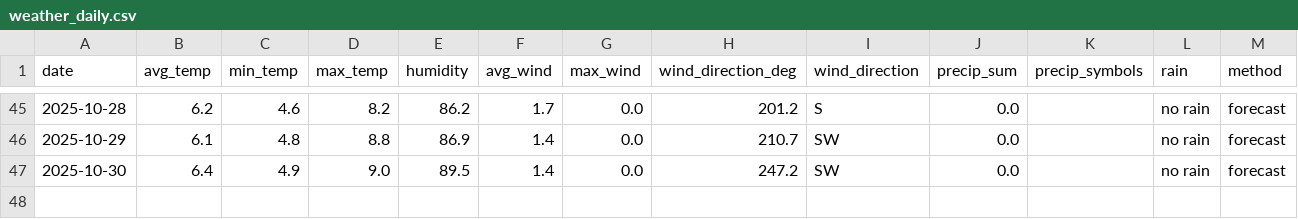
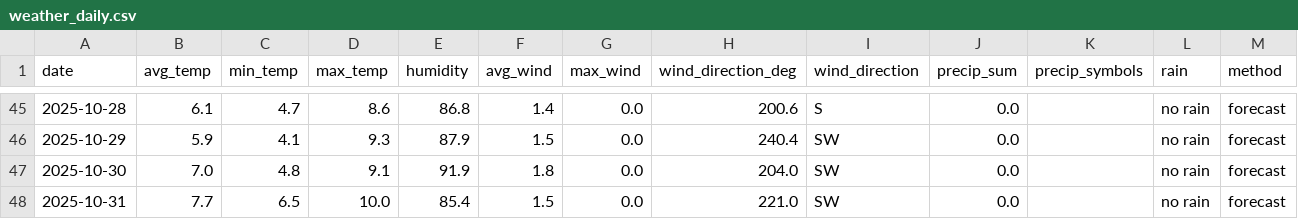
Before and after one commit to OlegChernodon/oc_public_reporitory, a CSV file: weather_daily.csv, drawn as a sheet; only a part is shown, gaps mark what is left out; the diff covers the shown part only.

```diff
--- a/weather_daily.csv
+++ b/weather_daily.csv
@@ -45,3 +45,4 @@ date,avg_temp,min_temp,max_temp,humidity,avg_wind,max_wind,wind_direction_deg,wi
-2025-10-28,6.2,4.6,8.2,86.2,1.7,0.0,201.2,S,0.0,,no rain,forecast
-2025-10-29,6.1,4.8,8.8,86.9,1.4,0.0,210.7,SW,0.0,,no rain,forecast
-2025-10-30,6.4,4.9,9.0,89.5,1.4,0.0,247.2,SW,0.0,,no rain,forecast
+2025-10-28,6.1,4.7,8.6,86.8,1.4,0.0,200.6,S,0.0,,no rain,forecast
+2025-10-29,5.9,4.1,9.3,87.9,1.5,0.0,240.4,SW,0.0,,no rain,forecast
+2025-10-30,7.0,4.8,9.1,91.9,1.8,0.0,204.0,SW,0.0,,no rain,forecast
+2025-10-31,7.7,6.5,10.0,85.4,1.5,0.0,221.0,SW,0.0,,no rain,forecast
```
Also changed, not shown: 28 edited cells elsewhere in this file.
